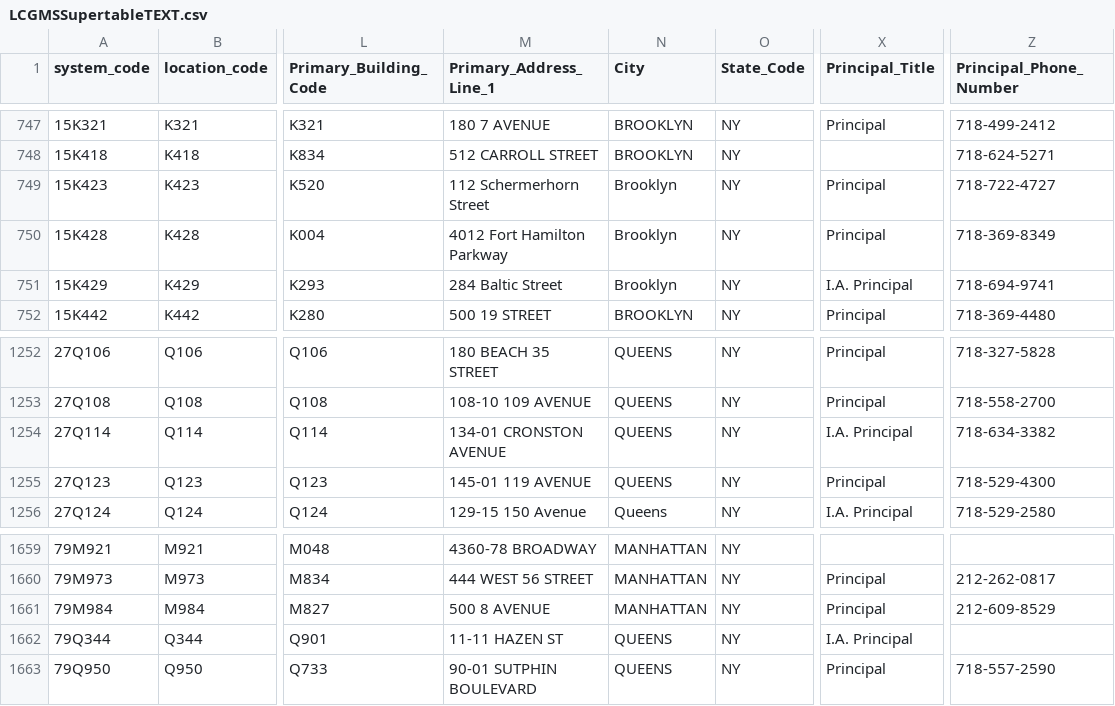
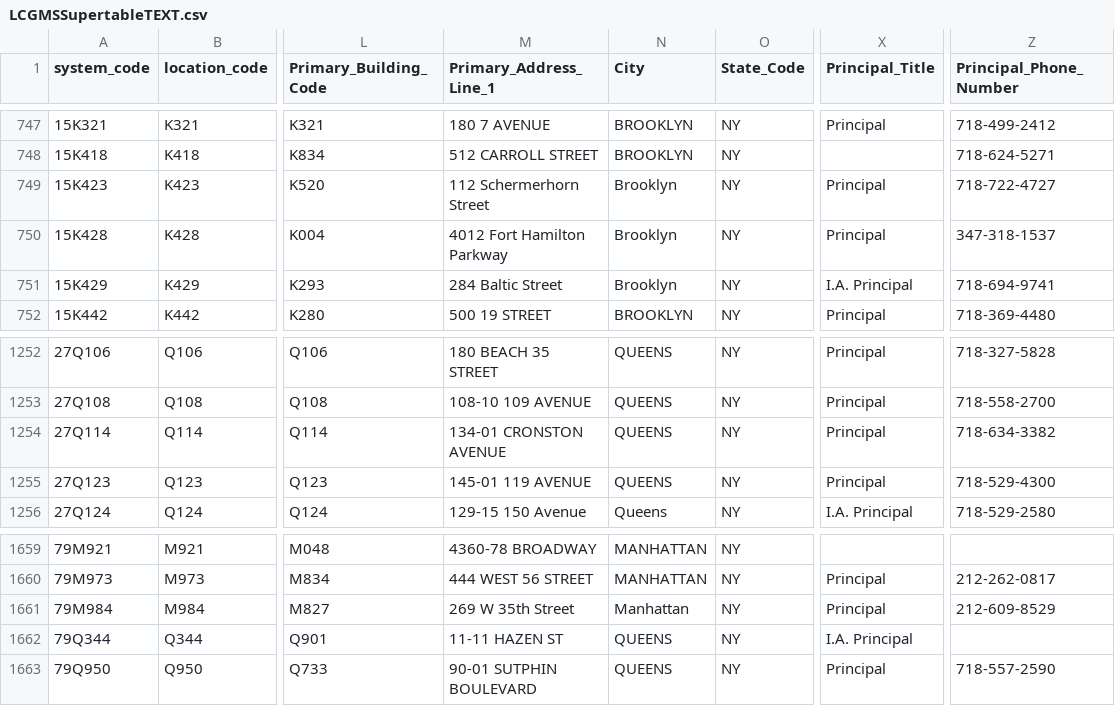
Before and after one commit to dsimoes-doe/LCGMS, a CSV file: LCGMSSupertableTEXT.csv, drawn as a sheet; only a part is shown, gaps mark what is left out; the diff names each change by its address in the sheet, - before the commit and + after, or states it on an @@ line.

Commit message:
Update LCGMSSupertableTEXT.csv

```diff
--- a/LCGMSSupertableTEXT.csv
+++ b/LCGMSSupertableTEXT.csv
-Z750 (Principal_Phone_Number): 718-369-8349
+Z750 (Principal_Phone_Number): 347-318-1537
-X1254 (Principal_Title): I.A. Principal
+X1254 (Principal_Title): Principal
-M1661 (Primary_Address_Line_1): 500 8 AVENUE
+M1661 (Primary_Address_Line_1): 269 W 35th Street
-N1661 (City): MANHATTAN
+N1661 (City): Manhattan
```
